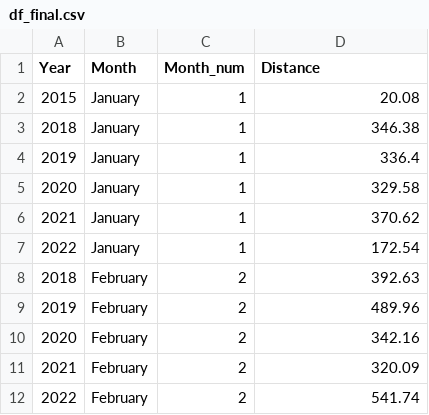
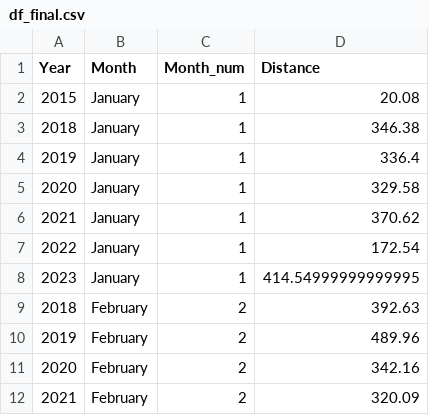
Before and after one commit to RadimJedlicka/my_garmin_data, a CSV file: df_final.csv, drawn as a sheet; only a part is shown; the shorter side is filled out with more unchanged rows.

```diff
--- a/df_final.csv
+++ b/df_final.csv
@@ -7,2 +7,3 @@ Year,Month,Month_num,Distance
 2022,January,1,172.54
+2023,January,1,414.54999999999995
 2018,February,2,392.63
```
Also changed, not shown: activity_types.csv, cycling_activities.csv, 4 other files.
